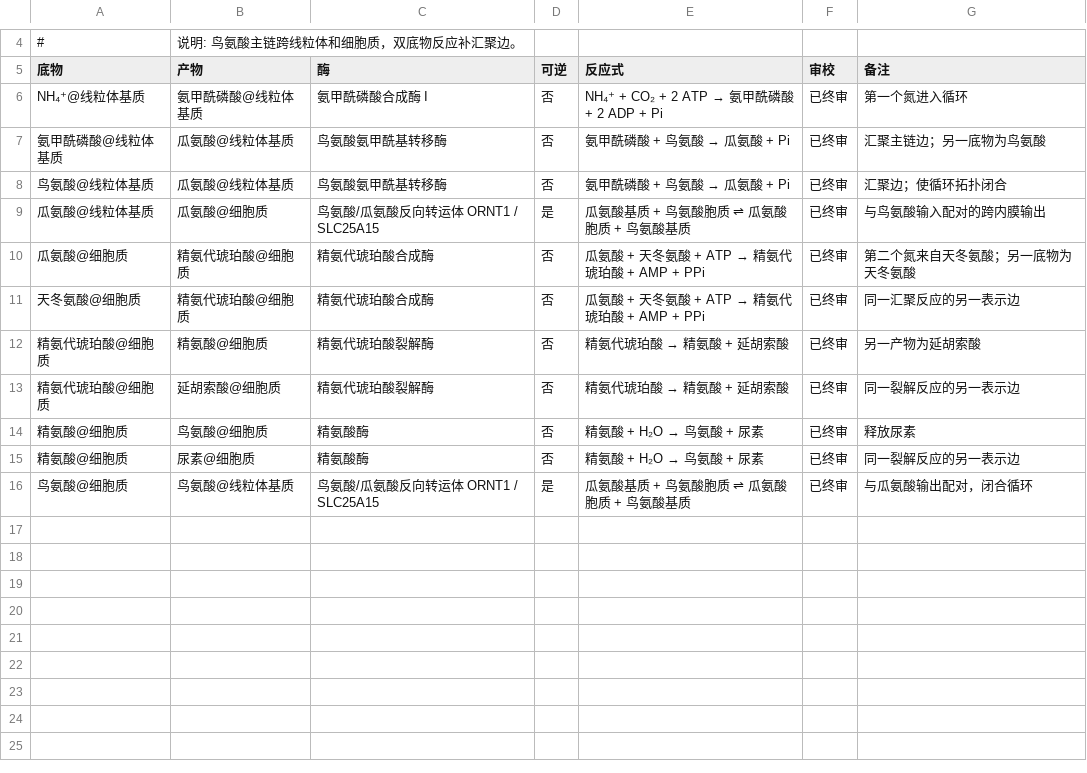
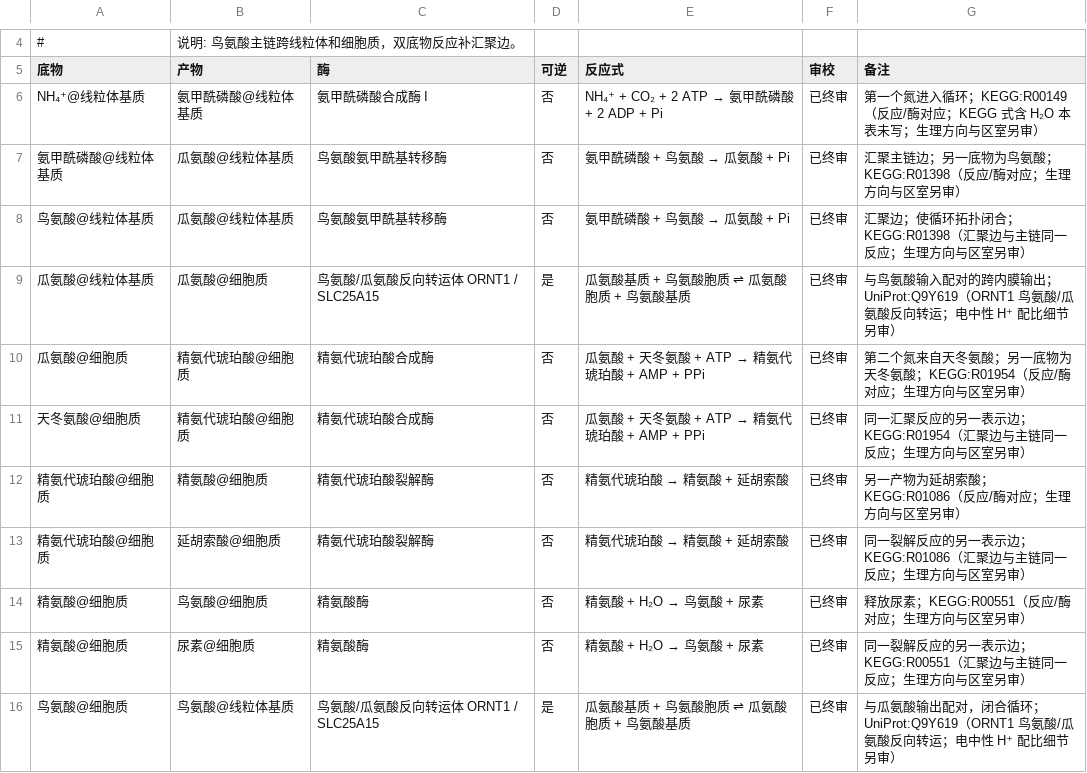
Before and after one commit to wjyxiaojiu-del/cell-metabolism-world, a TSV file: data/reactions/urea.tsv, drawn as a sheet; only a part is shown, gaps mark what is left out.

Commit message:
evidence: verify and add machine-readable citations for tca, pdh, urea
- tca.tsv: 9 rows cited to KEGG R00351/R01325/R00709/R08570/R00432/R02164/R01082/R00342; each equation fetched from rest.kegg.jp and matched against the row, direction-writing differences noted
- pdh.tsv: overall complex reaction cited KEGG:R00209 (E1/E2/E3 substeps R01699/R02569/R07618 noted); VDAC1 cited UniProt:P21796; MPC1 cited UniProt:Q9Y5U8 (pyruvate/H+ symport activity matches the row)
- urea.tsv: 7 enzyme rows cited KEGG:R00149/R01398/R01954/R01086/R00551; both ORNT1 transport rows cited UniProt:Q9Y619 (ornithine-citrulline antiporter)
- citation coverage 78/368 -> 101/368, final-reviewed with evidence 68/308 -> 81/308
- every ID was fetched live and cross-checked; two memory-based candidates were rejected by verification (Q9UJS0 is SLC25A13 not SLC25A15; Q9Y5T3 is a calcium channel not MPC1)
- data-compiled.js regenerated, cache version 20260913-2, review ledger and stats updated, test:data green

```diff
--- a/data/reactions/urea.tsv
+++ b/data/reactions/urea.tsv
@@ -5,12 +5,12 @@
 底物	产物	酶	可逆	反应式	审校	备注
-NH₄⁺@线粒体基质	氨甲酰磷酸@线粒体基质	氨甲酰磷酸合成酶 I	否	NH₄⁺ + CO₂ + 2 ATP → 氨甲酰磷酸 + 2 ADP + Pi	已终审	第一个氮进入循环
-氨甲酰磷酸@线粒体基质	瓜氨酸@线粒体基质	鸟氨酸氨甲酰基转移酶	否	氨甲酰磷酸 + 鸟氨酸 → 瓜氨酸 + Pi	已终审	汇聚主链边；另一底物为鸟氨酸
-鸟氨酸@线粒体基质	瓜氨酸@线粒体基质	鸟氨酸氨甲酰基转移酶	否	氨甲酰磷酸 + 鸟氨酸 → 瓜氨酸 + Pi	已终审	汇聚边；使循环拓扑闭合
-瓜氨酸@线粒体基质	瓜氨酸@细胞质	鸟氨酸/瓜氨酸反向转运体 ORNT1 / SLC25A15	是	瓜氨酸基质 + 鸟氨酸胞质 ⇌ 瓜氨酸胞质 + 鸟氨酸基质	已终审	与鸟氨酸输入配对的跨内膜输出
-瓜氨酸@细胞质	精氨代琥珀酸@细胞质	精氨代琥珀酸合成酶	否	瓜氨酸 + 天冬氨酸 + ATP → 精氨代琥珀酸 + AMP + PPi	已终审	第二个氮来自天冬氨酸；另一底物为天冬氨酸
-天冬氨酸@细胞质	精氨代琥珀酸@细胞质	精氨代琥珀酸合成酶	否	瓜氨酸 + 天冬氨酸 + ATP → 精氨代琥珀酸 + AMP + PPi	已终审	同一汇聚反应的另一表示边
-精氨代琥珀酸@细胞质	精氨酸@细胞质	精氨代琥珀酸裂解酶	否	精氨代琥珀酸 → 精氨酸 + 延胡索酸	已终审	另一产物为延胡索酸
-精氨代琥珀酸@细胞质	延胡索酸@细胞质	精氨代琥珀酸裂解酶	否	精氨代琥珀酸 → 精氨酸 + 延胡索酸	已终审	同一裂解反应的另一表示边
-精氨酸@细胞质	鸟氨酸@细胞质	精氨酸酶	否	精氨酸 + H₂O → 鸟氨酸 + 尿素	已终审	释放尿素
-精氨酸@细胞质	尿素@细胞质	精氨酸酶	否	精氨酸 + H₂O → 鸟氨酸 + 尿素	已终审	同一裂解反应的另一表示边
-鸟氨酸@细胞质	鸟氨酸@线粒体基质	鸟氨酸/瓜氨酸反向转运体 ORNT1 / SLC25A15	是	瓜氨酸基质 + 鸟氨酸胞质 ⇌ 瓜氨酸胞质 + 鸟氨酸基质	已终审	与瓜氨酸输出配对，闭合循环
+NH₄⁺@线粒体基质	氨甲酰磷酸@线粒体基质	氨甲酰磷酸合成酶 I	否	NH₄⁺ + CO₂ + 2 ATP → 氨甲酰磷酸 + 2 ADP + Pi	已终审	第一个氮进入循环；KEGG:R00149（反应/酶对应；KEGG 式含 H₂O 本表未写；生理方向与区室另审）
+氨甲酰磷酸@线粒体基质	瓜氨酸@线粒体基质	鸟氨酸氨甲酰基转移酶	否	氨甲酰磷酸 + 鸟氨酸 → 瓜氨酸 + Pi	已终审	汇聚主链边；另一底物为鸟氨酸；KEGG:R01398（反应/酶对应；生理方向与区室另审）
+鸟氨酸@线粒体基质	瓜氨酸@线粒体基质	鸟氨酸氨甲酰基转移酶	否	氨甲酰磷酸 + 鸟氨酸 → 瓜氨酸 + Pi	已终审	汇聚边；使循环拓扑闭合；KEGG:R01398（汇聚边与主链同一反应；生理方向与区室另审）
+瓜氨酸@线粒体基质	瓜氨酸@细胞质	鸟氨酸/瓜氨酸反向转运体 ORNT1 / SLC25A15	是	瓜氨酸基质 + 鸟氨酸胞质 ⇌ 瓜氨酸胞质 + 鸟氨酸基质	已终审	与鸟氨酸输入配对的跨内膜输出；UniProt:Q9Y619（ORNT1 鸟氨酸/瓜氨酸反向转运；电中性 H⁺ 配比细节另审）
+瓜氨酸@细胞质	精氨代琥珀酸@细胞质	精氨代琥珀酸合成酶	否	瓜氨酸 + 天冬氨酸 + ATP → 精氨代琥珀酸 + AMP + PPi	已终审	第二个氮来自天冬氨酸；另一底物为天冬氨酸；KEGG:R01954（反应/酶对应；生理方向与区室另审）
+天冬氨酸@细胞质	精氨代琥珀酸@细胞质	精氨代琥珀酸合成酶	否	瓜氨酸 + 天冬氨酸 + ATP → 精氨代琥珀酸 + AMP + PPi	已终审	同一汇聚反应的另一表示边；KEGG:R01954（汇聚边与主链同一反应；生理方向与区室另审）
+精氨代琥珀酸@细胞质	精氨酸@细胞质	精氨代琥珀酸裂解酶	否	精氨代琥珀酸 → 精氨酸 + 延胡索酸	已终审	另一产物为延胡索酸；KEGG:R01086（反应/酶对应；生理方向与区室另审）
+精氨代琥珀酸@细胞质	延胡索酸@细胞质	精氨代琥珀酸裂解酶	否	精氨代琥珀酸 → 精氨酸 + 延胡索酸	已终审	同一裂解反应的另一表示边；KEGG:R01086（汇聚边与主链同一反应；生理方向与区室另审）
+精氨酸@细胞质	鸟氨酸@细胞质	精氨酸酶	否	精氨酸 + H₂O → 鸟氨酸 + 尿素	已终审	释放尿素；KEGG:R00551（反应/酶对应；生理方向与区室另审）
+精氨酸@细胞质	尿素@细胞质	精氨酸酶	否	精氨酸 + H₂O → 鸟氨酸 + 尿素	已终审	同一裂解反应的另一表示边；KEGG:R00551（汇聚边与主链同一反应；生理方向与区室另审）
+鸟氨酸@细胞质	鸟氨酸@线粒体基质	鸟氨酸/瓜氨酸反向转运体 ORNT1 / SLC25A15	是	瓜氨酸基质 + 鸟氨酸胞质 ⇌ 瓜氨酸胞质 + 鸟氨酸基质	已终审	与瓜氨酸输出配对，闭合循环；UniProt:Q9Y619（ORNT1 鸟氨酸/瓜氨酸反向转运；电中性 H⁺ 配比细节另审）
```
Also changed, not shown: data/reactions/pdh.tsv, data/reactions/tca.tsv, 4 other files.
